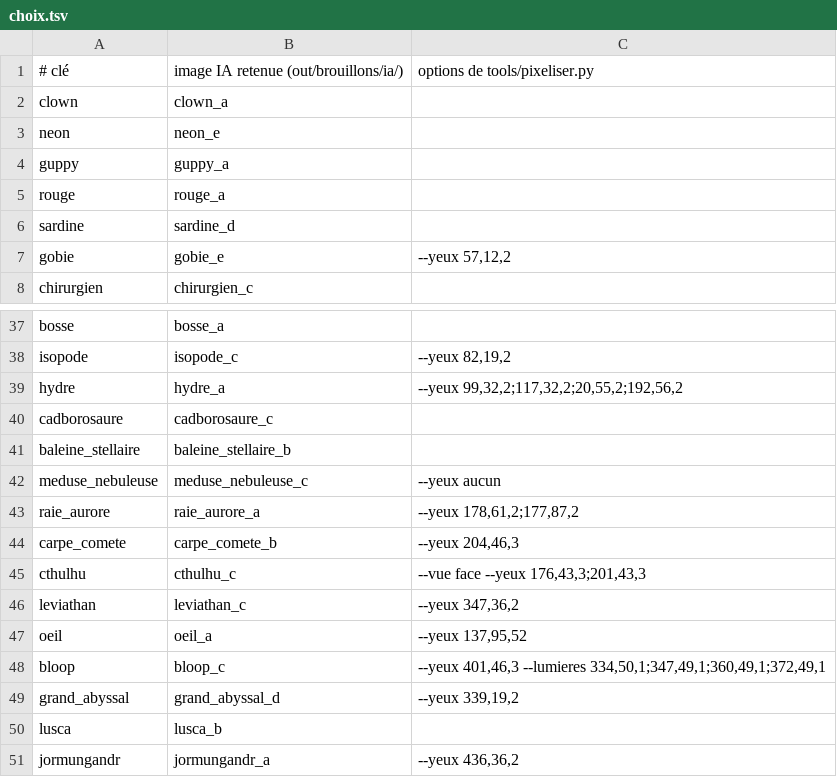
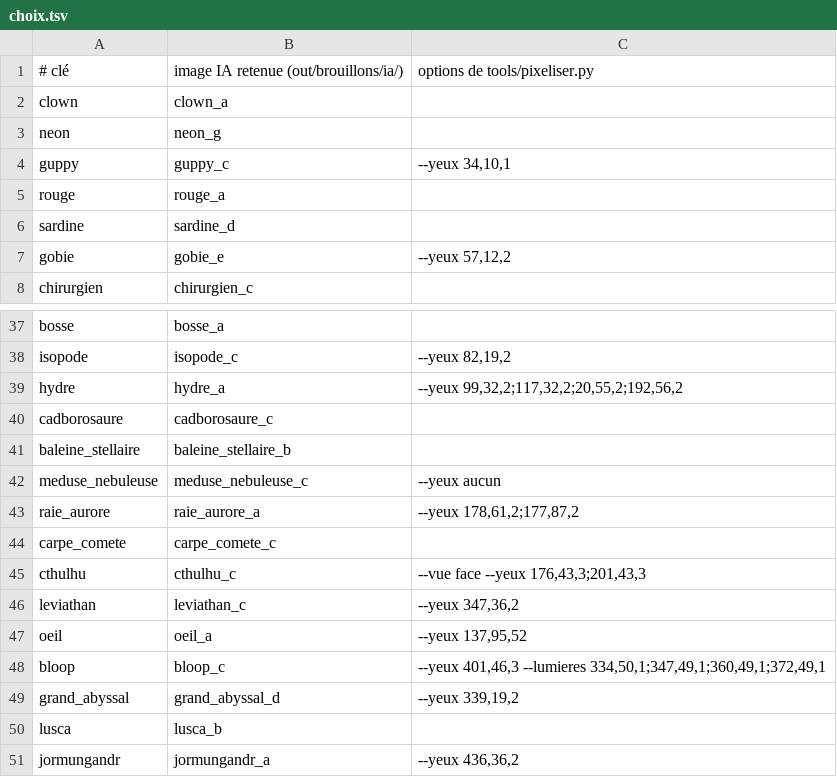
Before and after one commit to Sneakyquaza/deskquarium, a TSV file: tools/choix.tsv, drawn as a sheet; only a part is shown, gaps mark what is left out.

```diff
--- a/tools/choix.tsv
+++ b/tools/choix.tsv
@@ -2,4 +2,4 @@
 clown	clown_a	
-neon	neon_e	
-guppy	guppy_a	
+neon	neon_g	
+guppy	guppy_c	--yeux 34,10,1
 rouge	rouge_a	
@@ -43,3 +43,3 @@ meduse_nebuleuse	meduse_nebuleuse_c	--yeux aucun
 raie_aurore	raie_aurore_a	--yeux 178,61,2;177,87,2
-carpe_comete	carpe_comete_b	--yeux 204,46,3
+carpe_comete	carpe_comete_c	
 cthulhu	cthulhu_c	--vue face --yeux 176,43,3;201,43,3
```
Also changed, not shown: 20 other files.
